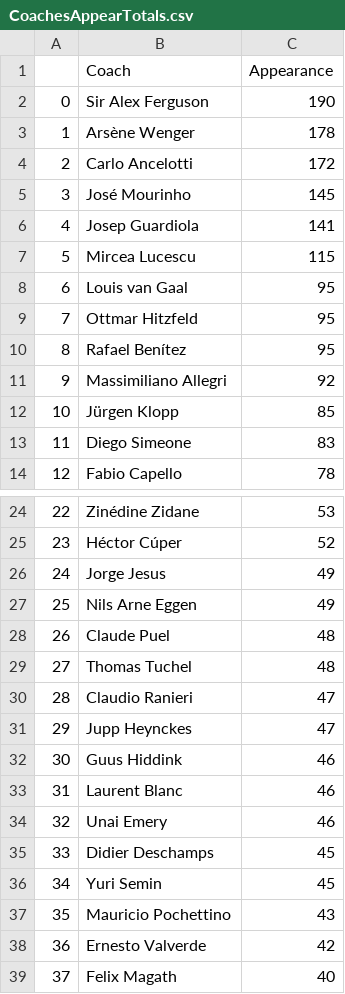
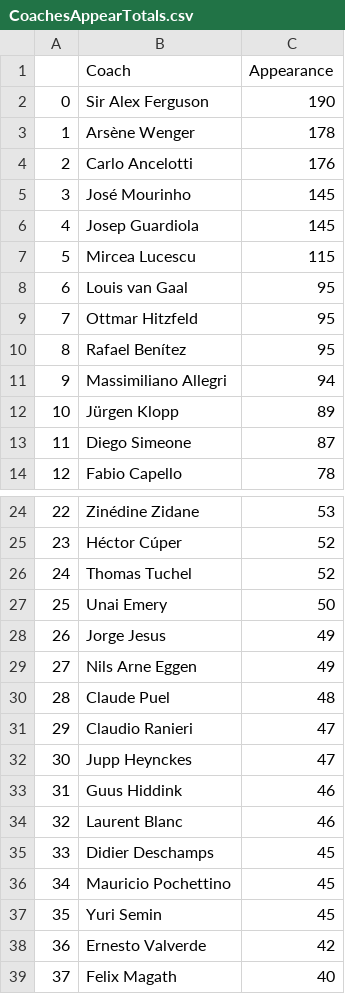
Before and after one commit to basharnaji/UEFAChampionsLeagueStats, a CSV file: data-output/CoachesAppearTotals.csv, drawn as a sheet; only a part is shown, gaps mark what is left out; removed rows and columns are numbered as before the commit, all else as after; the diff names each change by its address in the sheet, - before the commit and + after, or states it on an @@ line.

```diff
--- a/data-output/CoachesAppearTotals.csv
+++ b/data-output/CoachesAppearTotals.csv
-C4 (Appearance): 172
+C4 (Appearance): 176
-C6 (Appearance): 141
+C6 (Appearance): 145
-C11 (Appearance): 92
+C11 (Appearance): 94
-C12 (Appearance): 85
+C12 (Appearance): 89
-C13 (Appearance): 83
+C13 (Appearance): 87
+row 26: 24 | Thomas Tuchel | 52
+row 27: 25 | Unai Emery | 50
@@ column A renumbered between rows 28 and 37 @@
-row 29: 27 | Thomas Tuchel | 48
-row 34: 32 | Unai Emery | 46
+row 36: 34 | Mauricio Pochettino | 45
-row 37: 35 | Mauricio Pochettino | 43
```
Also changed, not shown: data-output/CoachesAppearDetails.csv, data-output/PlayerAppearDetails.csv, 3 other files.
